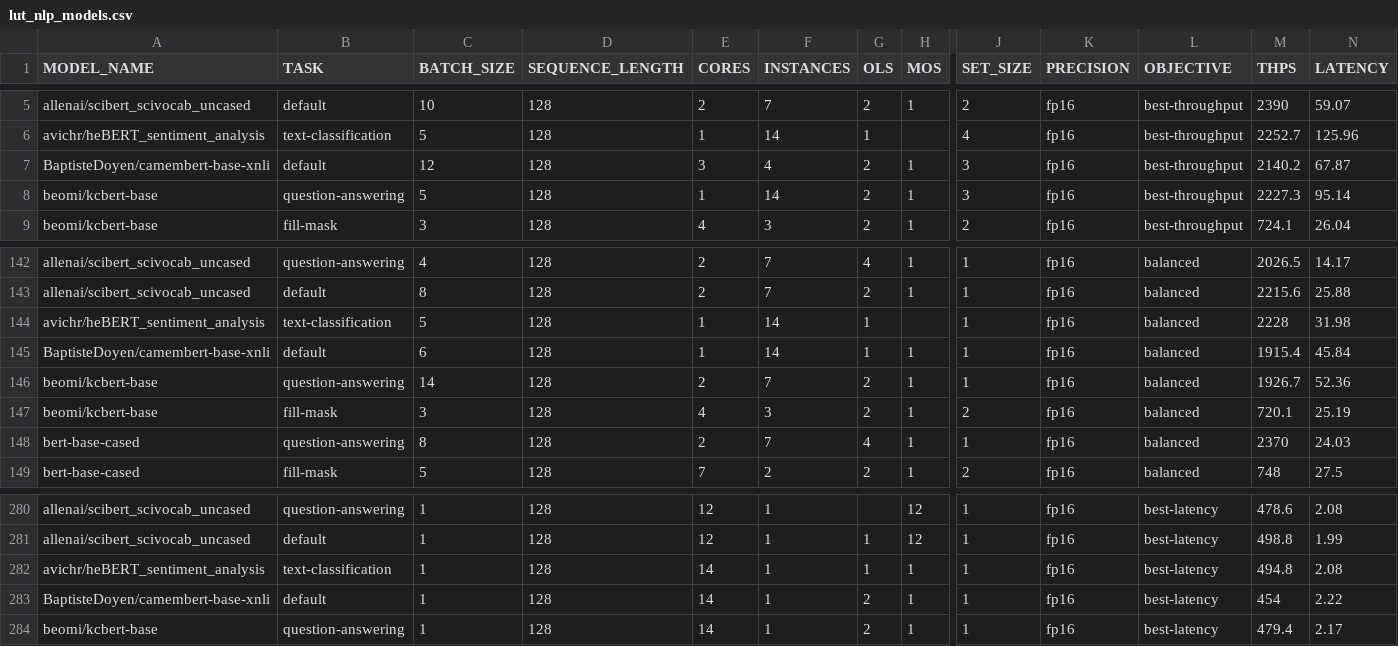
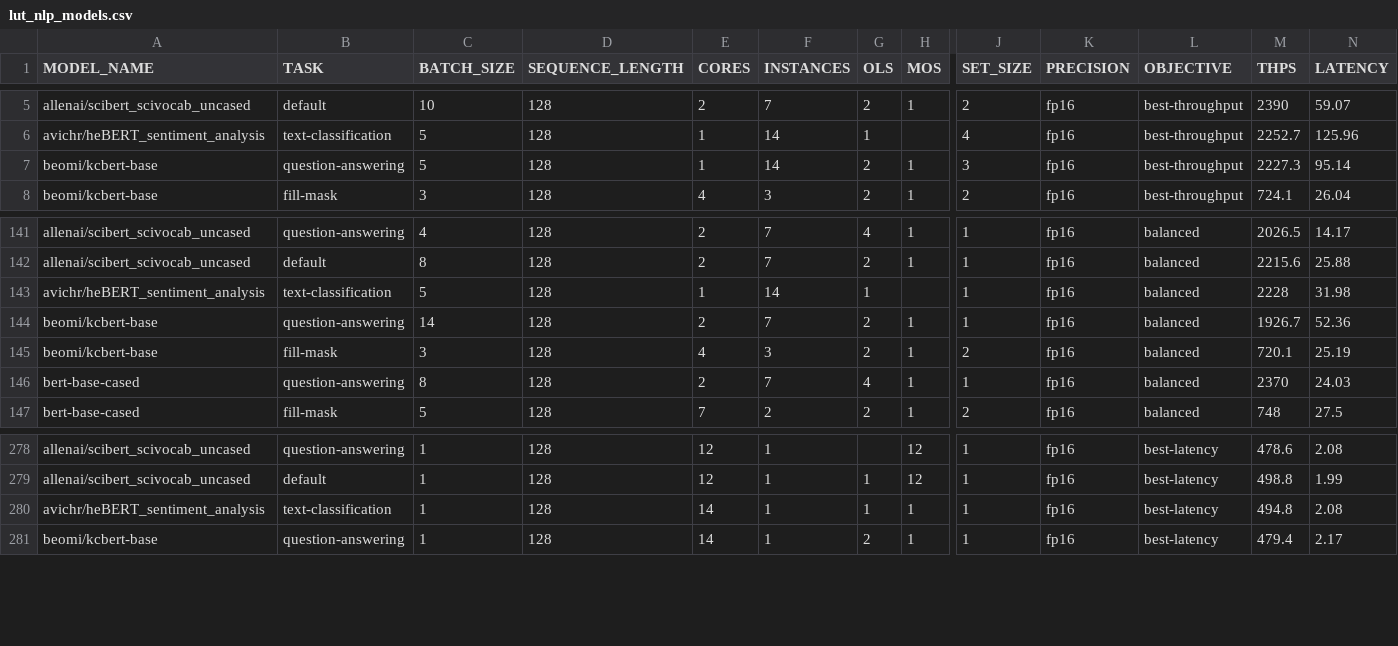
Before and after one commit to quic/cloud-ai-sdk, a CSV file: models/language_processing/encoder/lut_nlp_models.csv, drawn as a sheet; only a part is shown, gaps mark what is left out; rows hold the shown columns only; the diff names each change by its address in the sheet, - before the commit and + after, or states it on an @@ line.

Commit message:
Update lut_nlp_models.csv

```diff
--- a/models/language_processing/encoder/lut_nlp_models.csv
+++ b/models/language_processing/encoder/lut_nlp_models.csv
-row 7: BaptisteDoyen/camembert-base-xnli | default | 12 | 128 | 3 | 4 | 2 | 1 | 3 | fp16 | best-throughput | 2140.2 | 67.87
-row 145: BaptisteDoyen/camembert-base-xnli | default | 6 | 128 | 1 | 14 | 1 | 1 | 1 | fp16 | balanced | 1915.4 | 45.84
-row 283: BaptisteDoyen/camembert-base-xnli | default | 1 | 128 | 14 | 1 | 2 | 1 | 1 | fp16 | best-latency | 454 | 2.22
```
